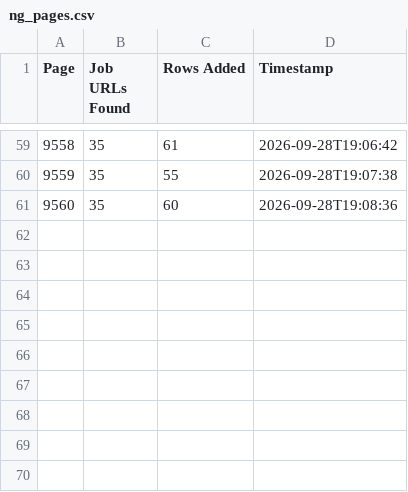
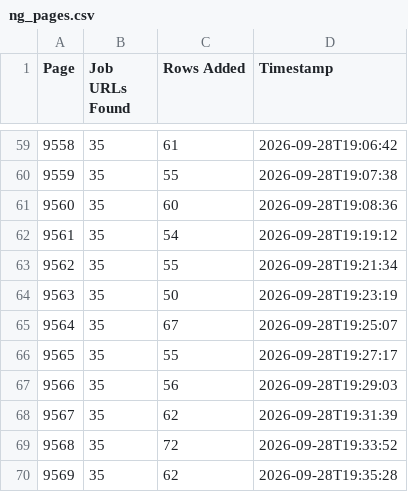
Before and after one commit to liliankason/ng-9501-10000, a CSV file: ng_pages.csv, drawn as a sheet; only a part is shown, gaps mark what is left out.

```diff
--- a/ng_pages.csv
+++ b/ng_pages.csv
@@ -61 +61,10 @@
 9560,35,60,2026-09-28T19:08:36
+9561,35,54,2026-09-28T19:19:12
+9562,35,55,2026-09-28T19:21:34
+9563,35,50,2026-09-28T19:23:19
+9564,35,67,2026-09-28T19:25:07
+9565,35,55,2026-09-28T19:27:17
+9566,35,56,2026-09-28T19:29:03
+9567,35,62,2026-09-28T19:31:39
+9568,35,72,2026-09-28T19:33:52
+9569,35,62,2026-09-28T19:35:28
```
Also changed, not shown: 2 other files.
